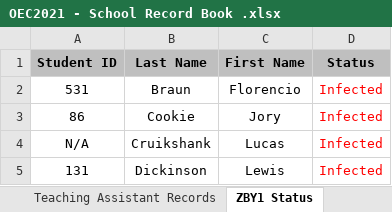
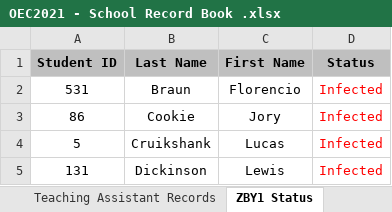
Before and after one commit to qed11/OEC2021-Swift, an Excel workbook: OEC2021 - School Record Book .xlsx, sheet ZBY1 Status, drawn as a sheet; values as stored, in another font and other column widths than the file's, no borders; charts and pictures not drawn; the diff names each change by its address in the sheet, - before the commit and + after, or states it on an @@ line.

```diff
--- a/OEC2021 - School Record Book .xlsx (sheet ZBY1 Status)
+++ b/OEC2021 - School Record Book .xlsx (sheet ZBY1 Status)
-A4 (Student ID): N/A
+A4 (Student ID): 5
```
Also changed, not shown: sheet Teaching Assistant Records, charts or pictures, 2 other files.
